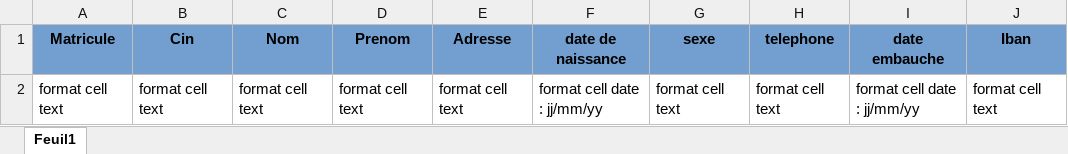
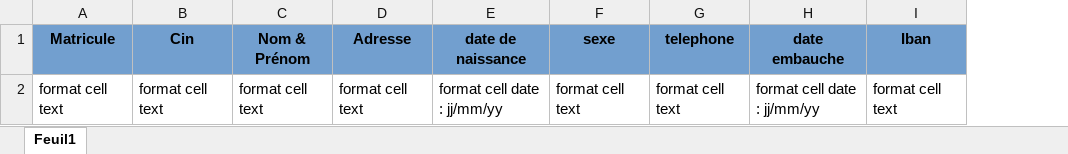
Before and after one commit to AbdelazizBs/GPAO-SpringApp, an Excel workbook: src/main/resources/PersonnelFormatStandardExp.xlsx, sheet Feuil1, drawn as a sheet; only a part is shown; values as stored, in another font and other column widths than the file's, no borders; the diff names each change by its address in the sheet, - before the commit and + after, or states it on an @@ line.

Commit message:
update code source personnel

```diff
--- a/src/main/resources/PersonnelFormatStandardExp.xlsx (sheet Feuil1)
+++ b/src/main/resources/PersonnelFormatStandardExp.xlsx (sheet Feuil1)
-column D (Prenom), row 2: format cell text
-C1: Nom
+C1: Nom & Prénom
```
Also changed, not shown: 4 other files.
